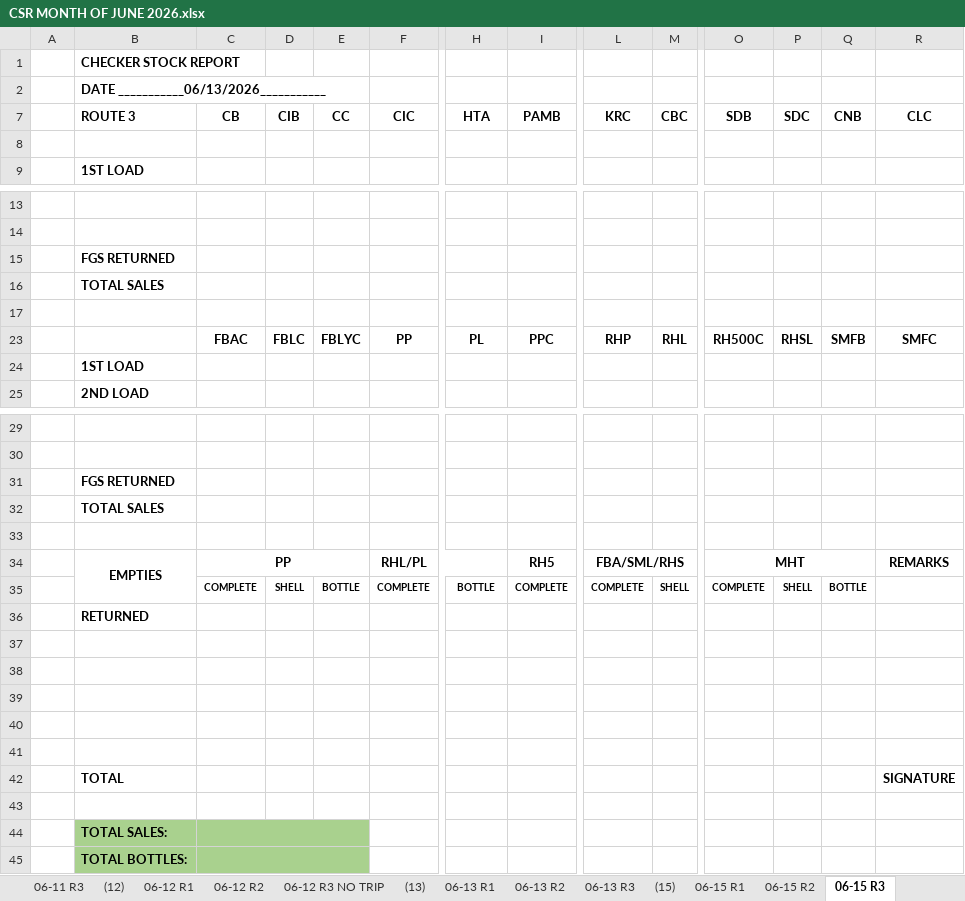
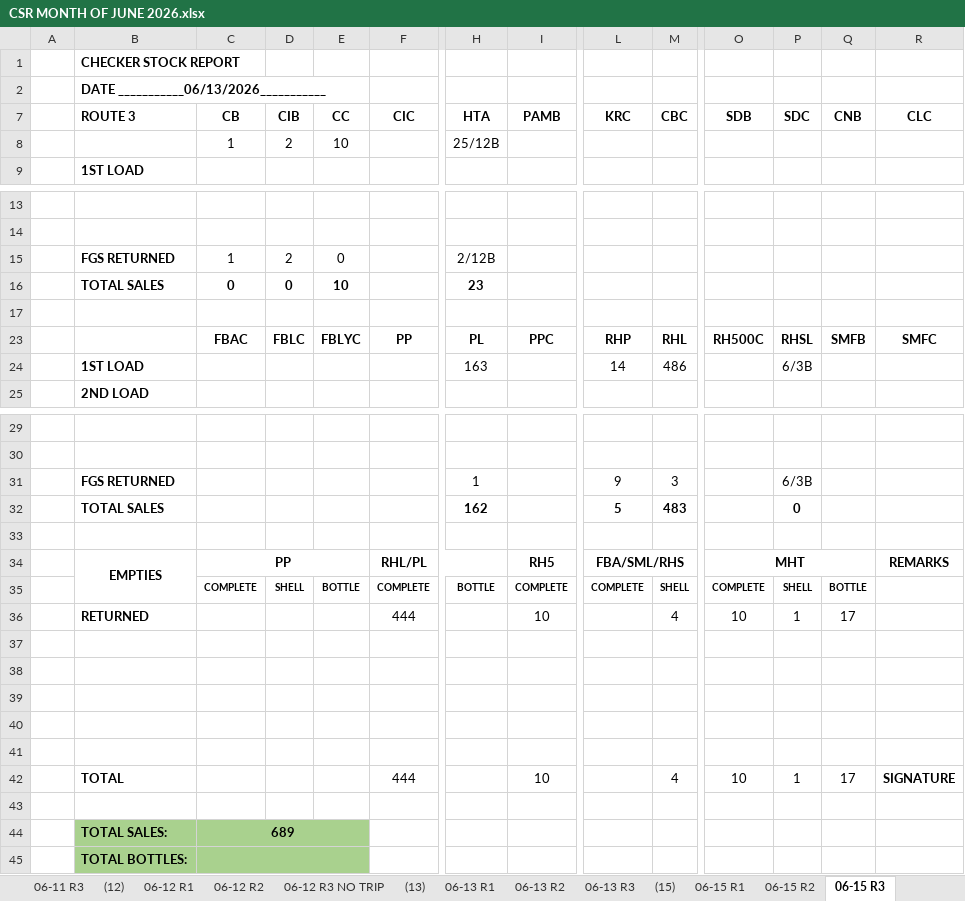
Before and after one commit to fliqlo/GBDS, an Excel workbook: GBDS JUNE FILES 2026/CSR MONTH OF JUNE 2026.xlsx, sheet 06-15 R3, drawn as a sheet; only a part is shown, gaps mark what is left out; values as stored, in another font and other column widths than the file's, no borders; removed rows and columns are numbered as before the commit, all else as after; rows hold the shown columns only; the diff names each change by its address in the sheet, - before the commit and + after, or states it on an @@ line.

```diff
--- a/GBDS JUNE FILES 2026/CSR MONTH OF JUNE 2026.xlsx (sheet 06-15 R3)
+++ b/GBDS JUNE FILES 2026/CSR MONTH OF JUNE 2026.xlsx (sheet 06-15 R3)
-row 8: (empty)
+row 8:  |  | 1 | 2 | 10 |  | 25/12B
-row 15:  | FGS RETURNED
-row 16:  | TOTAL SALES
+row 15:  | FGS RETURNED | 1 | 2 | 0 |  | 2/12B
+row 16:  | TOTAL SALES | 0 | 0 | 10 |  | 23
-row 24:  | 1ST LOAD
+row 24:  | 1ST LOAD |  |  |  |  | 163 |  | 14 | 486 |  | 6/3B
-row 31:  | FGS RETURNED
-row 32:  | TOTAL SALES
+row 31:  | FGS RETURNED |  |  |  |  | 1 |  | 9 | 3 |  | 6/3B
+row 32:  | TOTAL SALES |  |  |  |  | 162 |  | 5 | 483 |  | 0
-row 36:  | RETURNED
+row 36:  | RETURNED |  |  |  | 444 |  | 10 |  | 4 | 10 | 1 | 17
-row 42:  | TOTAL |  |  |  |  |  |  |  |  |  |  |  | SIGNATURE
+row 42:  | TOTAL |  |  |  | 444 |  | 10 |  | 4 | 10 | 1 | 17 | SIGNATURE
-C44 (CB): (empty)
+C44 (CB): 689
```
Also changed, not shown: sheet 06-15 R1, sheet 06-15 R2, GBDS JUNE FILES 2026/DSSR GBDS MONTH OF JUNE 2026.xlsx, GBDS JUNE FILES 2026/GBDS UPDATED DOS - JUNE 2026.xlsx, 1 other file.
